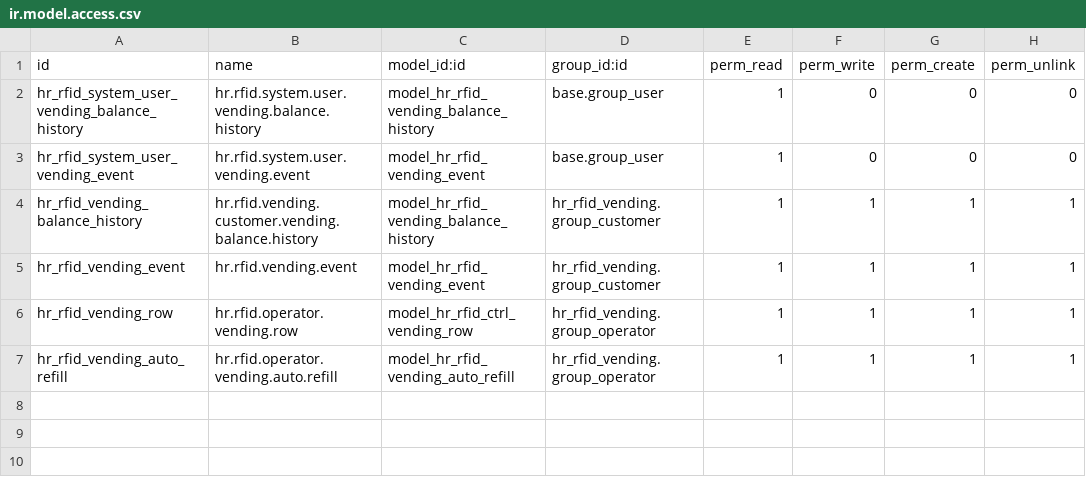
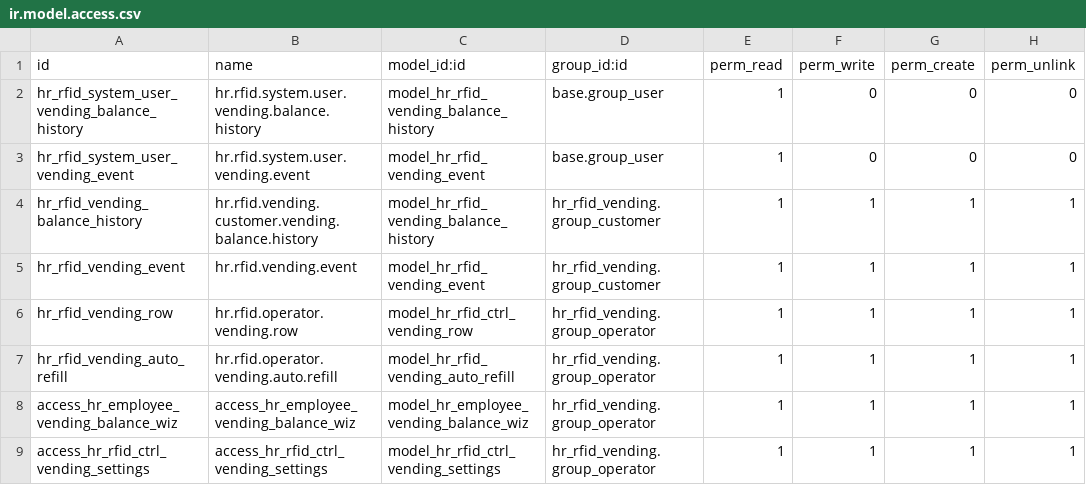
Before and after one commit to polimex/polimex-rfid, a CSV file: hr_rfid_vending/security/ir.model.access.csv, drawn as a sheet.

Commit message:
Port vending and fixes from 14.0

```diff
--- a/hr_rfid_vending/security/ir.model.access.csv
+++ b/hr_rfid_vending/security/ir.model.access.csv
@@ -7 +7,3 @@ hr_rfid_vending_row,hr.rfid.operator.vending.row,model_hr_rfid_ctrl_vending_row,
 hr_rfid_vending_auto_refill,hr.rfid.operator.vending.auto.refill,model_hr_rfid_vending_auto_refill,hr_rfid_vending.group_operator,1,1,1,1
+access_hr_employee_vending_balance_wiz,access_hr_employee_vending_balance_wiz,model_hr_employee_vending_balance_wiz,hr_rfid_vending.group_operator,1,1,1,1
+access_hr_rfid_ctrl_vending_settings,access_hr_rfid_ctrl_vending_settings,model_hr_rfid_ctrl_vending_settings,hr_rfid_vending.group_operator,1,1,1,1
```
Also changed, not shown: 26 other files.
